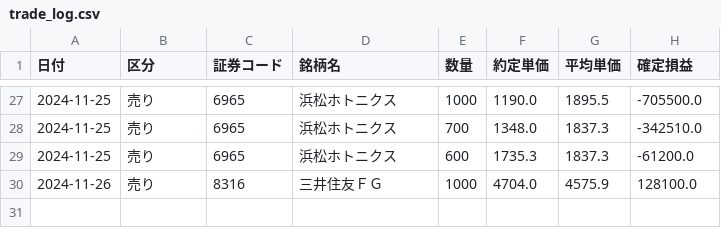
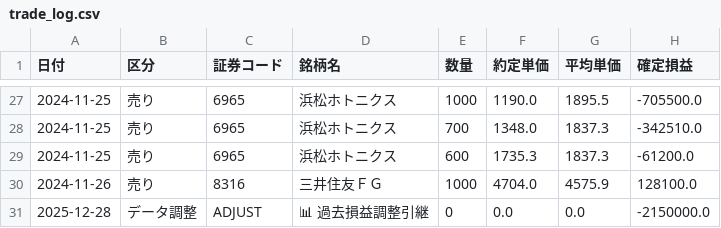
Before and after one commit to reiwa1019-cmyk/J_Phantom_Gear, a CSV file: trade_log.csv, drawn as a sheet; only a part is shown, gaps mark what is left out; the diff names each change by its address in the sheet, - before the commit and + after, or states it on an @@ line.

Commit message:
Update trade_log.csv

```diff
--- a/trade_log.csv
+++ b/trade_log.csv
+row 31: 2025-12-28 | データ調整 | ADJUST | 📊 過去損益調整引継 | 0 | 0.0 | 0.0 | -2150000.0
```
